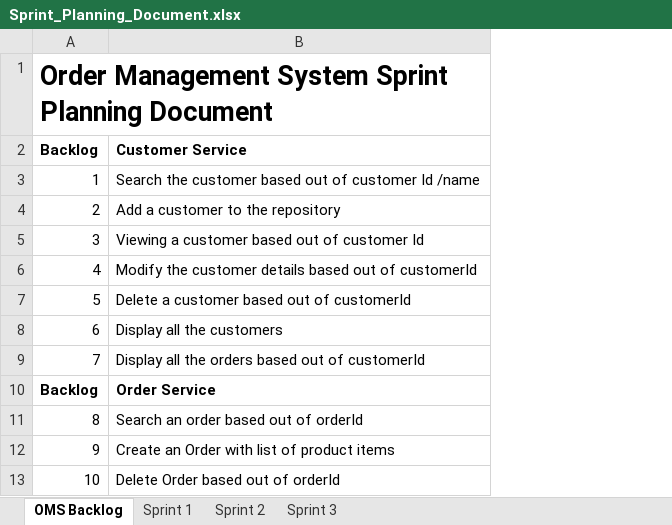
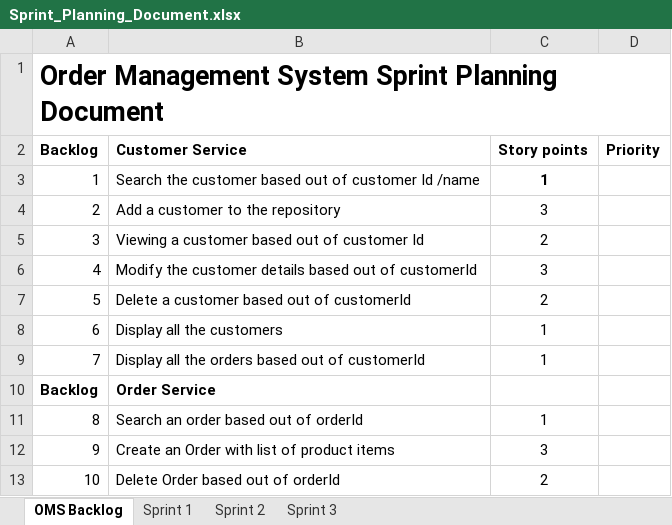
Before and after one commit to Karthi1711/design-status-docs, an Excel workbook: Sprint_Planning_Document.xlsx, sheet OMS Backlog, drawn as a sheet; only a part is shown; values as stored, in another font and other column widths than the file's, no borders; the diff names each change by its address in the sheet, - before the commit and + after, or states it on an @@ line.

Commit message:
Add files via upload

```diff
--- a/Sprint_Planning_Document.xlsx (sheet OMS Backlog)
+++ b/Sprint_Planning_Document.xlsx (sheet OMS Backlog)
+column C (Story points), rows 3-13: 1 | 3 | 2 | 3 | 2 | 1 | 1 |  | 1 | 3 | 2
+column D (Priority), empty
```
